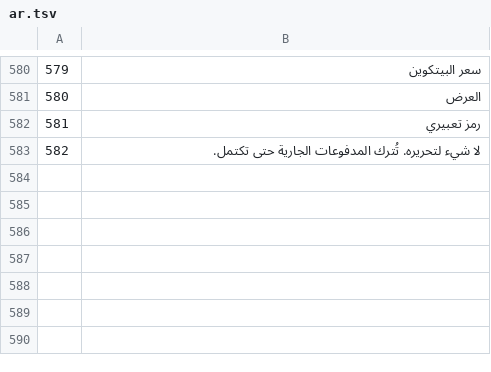
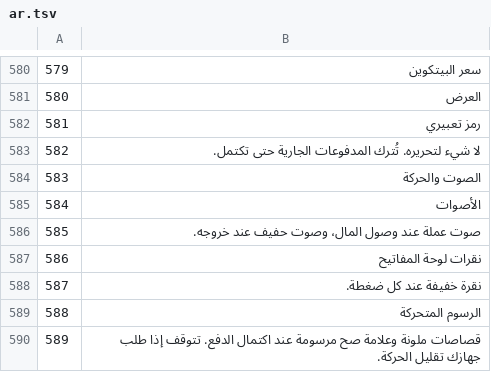
Before and after one commit to Random21m/blindsig, a TSV file: tools/i18n/tr/ar.tsv, drawn as a sheet; only a part is shown, gaps mark what is left out; the diff names each change by its address in the sheet, - before the commit and + after, or states it on an @@ line.

```diff
--- a/tools/i18n/tr/ar.tsv
+++ b/tools/i18n/tr/ar.tsv
+row 584: 583 | الصوت والحركة
+row 585: 584 | الأصوات
+row 586: 585 | صوت عملة عند وصول المال، وصوت حفيف عند خروجه.
+row 587: 586 | نقرات لوحة المفاتيح
+row 588: 587 | نقرة خفيفة عند كل ضغطة.
+row 589: 588 | الرسوم المتحركة
+row 590: 589 | قصاصات ملونة وعلامة صح مرسومة عند اكتمال الدفع. تتوقف إذا طلب جهازك تقليل الحركة.
```
Also changed, not shown: tools/i18n/tr/el.tsv, tools/i18n/tr/es.tsv, 47 other files.
